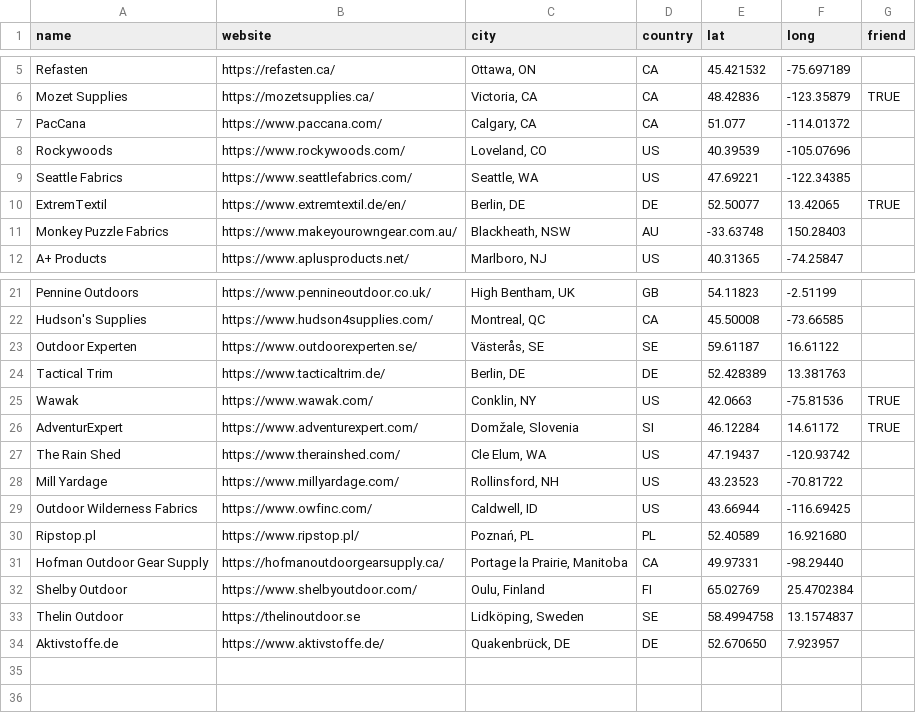
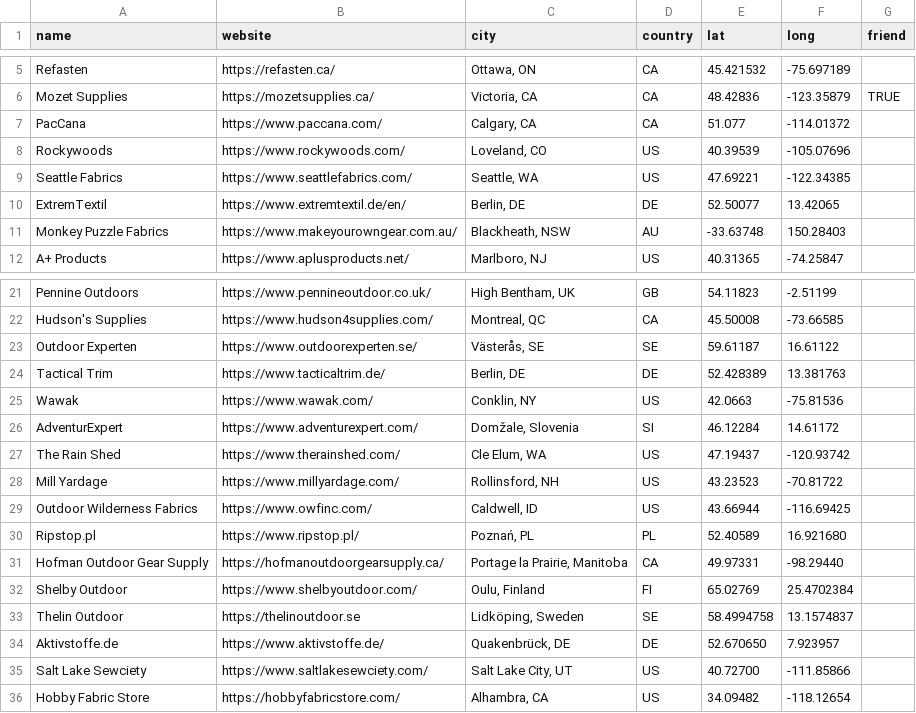
Before and after one commit to myogpatterns/myogpatterns.github.io, a CSV file: assets/db/vendormap.csv, drawn as a sheet; only a part is shown, gaps mark what is left out.

```diff
--- a/assets/db/vendormap.csv
+++ b/assets/db/vendormap.csv
@@ -9,3 +9,3 @@ Rockywoods,https://www.rockywoods.com/,"Loveland, CO",US,40.39539,-105.07696,
 Seattle Fabrics,https://www.seattlefabrics.com/,"Seattle, WA",US,47.69221,-122.34385,
-ExtremTextil,https://www.extremtextil.de/en/,"Berlin, DE",DE,52.50077,13.42065,TRUE
+ExtremTextil,https://www.extremtextil.de/en/,"Berlin, DE",DE,52.50077,13.42065,
 Monkey Puzzle Fabrics,https://www.makeyourowngear.com.au/,"Blackheath, NSW",AU,-33.63748,150.28403,
@@ -24,4 +24,4 @@ Outdoor Experten,https://www.outdoorexperten.se/,"Västerås, SE",SE,59.61187,16
 Tactical Trim,https://www.tacticaltrim.de/,"Berlin, DE",DE,52.428389,13.381763,
-Wawak,https://www.wawak.com/,"Conklin, NY",US,42.0663,-75.81536,TRUE
-AdventurExpert,https://www.adventurexpert.com/,"Domžale, Slovenia",SI,46.12284,14.61172,TRUE
+Wawak,https://www.wawak.com/,"Conklin, NY",US,42.0663,-75.81536,
+AdventurExpert,https://www.adventurexpert.com/,"Domžale, Slovenia",SI,46.12284,14.61172,
 The Rain Shed,https://www.therainshed.com/,"Cle Elum, WA",US,47.19437,-120.93742,
@@ -34 +34,3 @@ Thelin Outdoor,https://thelinoutdoor.se,"Lidköping, Sweden",SE,58.4994758,13.15
 Aktivstoffe.de,https://www.aktivstoffe.de/,"Quakenbrück, DE",DE,52.670650,7.923957,
+Salt Lake Sewciety,https://www.saltlakesewciety.com/,"Salt Lake City, UT",US,40.72700, -111.85866
+Hobby Fabric Store,https://hobbyfabricstore.com/,"Alhambra, CA",US,34.09482, -118.12654
```
Also changed, not shown: 27 other files.
